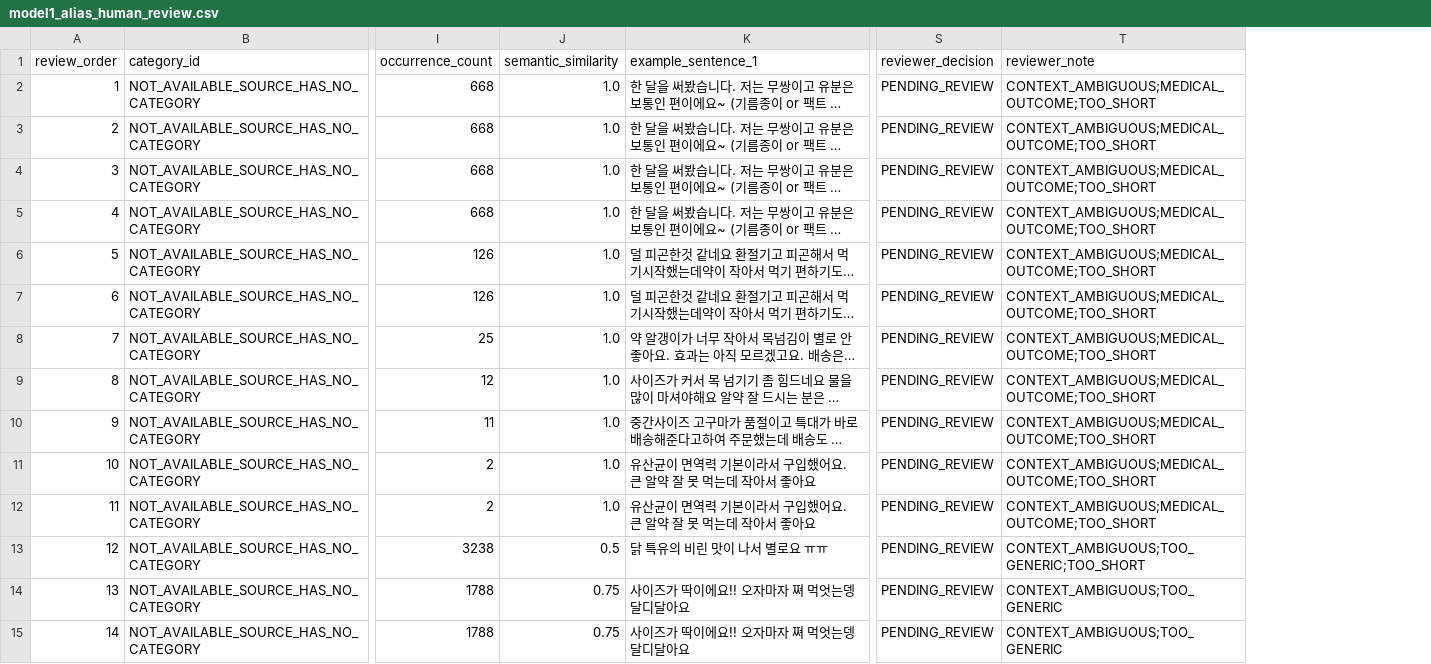
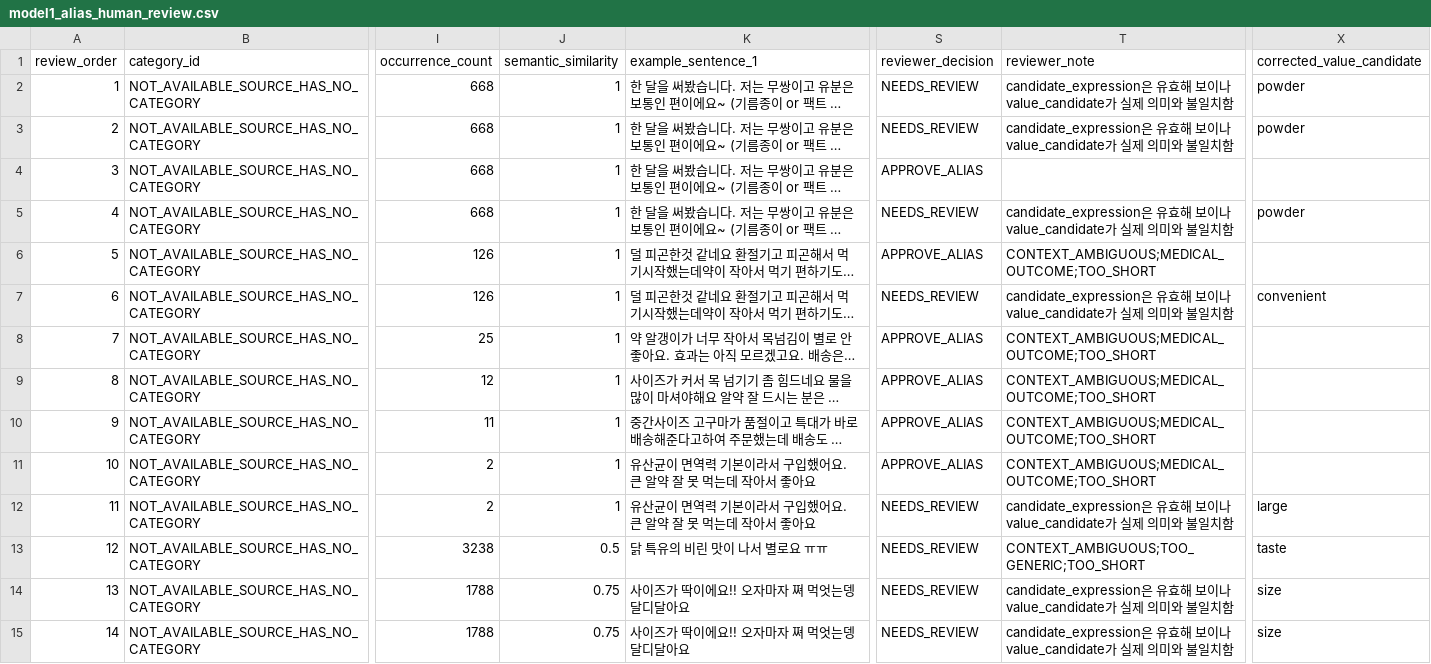
Before and after one commit to V-MoongCheap/kdt-ai-2-team2-integrated, a CSV file: data/review/model1_alias_human_review.csv, drawn as a sheet; only a part is shown, gaps mark what is left out; long unchanged cells end in …; the diff covers the shown part only; the diff names each change by its address in the sheet, - before the commit and + after, or states it on an @@ line.

Commit message:
docs: record human review decisions for Model 1

```diff
--- a/data/review/model1_alias_human_review.csv
+++ b/data/review/model1_alias_human_review.csv
+column X (corrected_value_candidate), rows 2-15: powder | powder |  | powder |  | convenient |  |  |  |  | large | taste | size | size
-J2:J12 (semantic_similarity): 1.0
+J2:J12 (semantic_similarity): 1
-S2:S3 (reviewer_decision): PENDING_REVIEW
+S2:S3 (reviewer_decision): NEEDS_REVIEW
-T2:T3 (reviewer_note): CONTEXT_AMBIGUOUS;MEDICAL_OUTCOME;TOO_SHORT
+T2:T3 (reviewer_note): candidate_expression은 유효해 보이나 value_candidate가 실제 의미와 불일치함
-S4 (reviewer_decision): PENDING_REVIEW
+S4 (reviewer_decision): APPROVE_ALIAS
-T4 (reviewer_note): CONTEXT_AMBIGUOUS;MEDICAL_OUTCOME;TOO_SHORT
+T4 (reviewer_note): (empty)
-S5 (reviewer_decision): PENDING_REVIEW
+S5 (reviewer_decision): NEEDS_REVIEW
-T5 (reviewer_note): CONTEXT_AMBIGUOUS;MEDICAL_OUTCOME;TOO_SHORT
+T5 (reviewer_note): candidate_expression은 유효해 보이나 value_candidate가 실제 의미와 불일치함
-S6 (reviewer_decision): PENDING_REVIEW
+S6 (reviewer_decision): APPROVE_ALIAS
-S7 (reviewer_decision): PENDING_REVIEW
+S7 (reviewer_decision): NEEDS_REVIEW
-T7 (reviewer_note): CONTEXT_AMBIGUOUS;MEDICAL_OUTCOME;TOO_SHORT
+T7 (reviewer_note): candidate_expression은 유효해 보이나 value_candidate가 실제 의미와 불일치함
-S8:S11 (reviewer_decision): PENDING_REVIEW
+S8:S11 (reviewer_decision): APPROVE_ALIAS
-S12:S15 (reviewer_decision): PENDING_REVIEW
+S12:S15 (reviewer_decision): NEEDS_REVIEW
-T12 (reviewer_note): CONTEXT_AMBIGUOUS;MEDICAL_OUTCOME;TOO_SHORT
+T12 (reviewer_note): candidate_expression은 유효해 보이나 value_candidate가 실제 의미와 불일치함
-T14:T15 (reviewer_note): CONTEXT_AMBIGUOUS;TOO_GENERIC
+T14:T15 (reviewer_note): candidate_expression은 유효해 보이나 value_candidate가 실제 의미와 불일치함
```
Also changed, not shown: 134 edited cells elsewhere in this file, data/review/model1_new_facet_human_review.csv, 1 other file.
